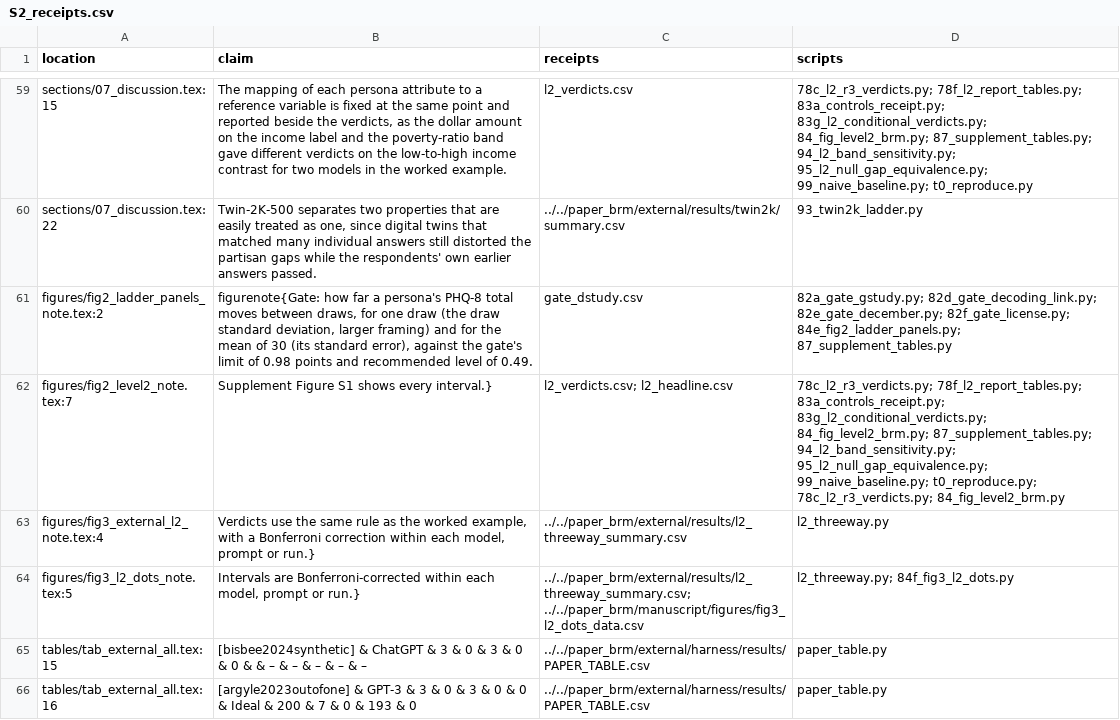
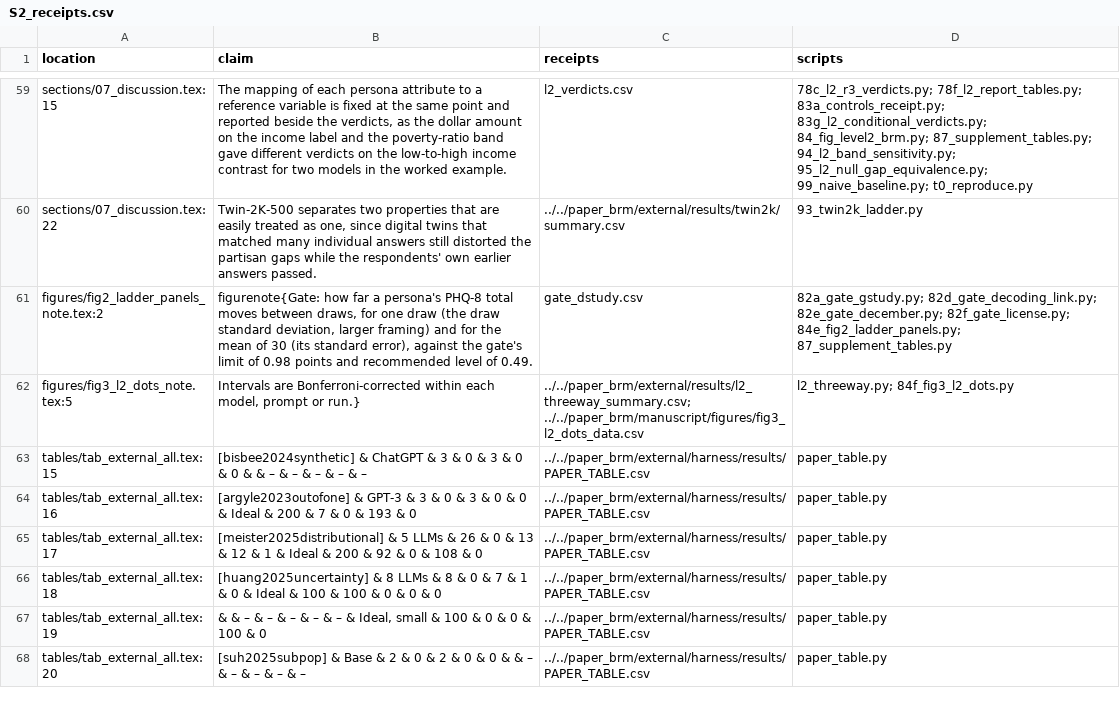
Before and after one commit to pskeough/A-Validity-Ladder-for-LLM-Simulated-Populations, a CSV file: paper_brm/manuscript/supplement/S2_receipts.csv, drawn as a sheet; only a part is shown, gaps mark what is left out; the shorter side is filled out with more unchanged rows.

```diff
--- a/paper_brm/manuscript/supplement/S2_receipts.csv
+++ b/paper_brm/manuscript/supplement/S2_receipts.csv
@@ -61,4 +61,2 @@ sections/07_discussion.tex:22,"Twin-2K-500 separates two properties that are eas
 figures/fig2_ladder_panels_note.tex:2,"figurenote{Gate: how far a persona's PHQ-8 total moves between draws, for one draw (the draw standard deviation, larger framing) and for the mean of 30 (its standard error), against the gate's limit of 0.98 points and recommended level of 0.49.",gate_dstudy.csv,82a_gate_gstudy.py; 82d_gate_decoding_link.py; 82e_gate_december.py; 82f_gate_license.py; 84e_fig2_ladder_panels.py; 87_supplement_tables.py
-figures/fig2_level2_note.tex:7,Supplement Figure S1 shows every interval.},l2_verdicts.csv; l2_headline.csv,78c_l2_r3_verdicts.py; 78f_l2_report_tables.py; 83a_controls_receipt.py; 83g_l2_conditional_verdicts.py; 84_fig_level2_brm.py; 87_supplement_tables.py; 94_l2_band_sensitivity.py; 95_l2_null_gap_equivalence.py; 99_naive_baseline.py; t0_reproduce.py; 78c_l2_r3_verdicts.py; 84_fig_level2_brm.py
-figures/fig3_external_l2_note.tex:4,"Verdicts use the same rule as the worked example, with a Bonferroni correction within each model, prompt or run.}",../../paper_brm/external/results/l2_threeway_summary.csv,l2_threeway.py
 figures/fig3_l2_dots_note.tex:5,"Intervals are Bonferroni-corrected within each model, prompt or run.}",../../paper_brm/external/results/l2_threeway_summary.csv; ../../paper_brm/manuscript/figures/fig3_l2_dots_data.csv,l2_threeway.py; 84f_fig3_l2_dots.py
```
Also changed, not shown: 22 other files.
